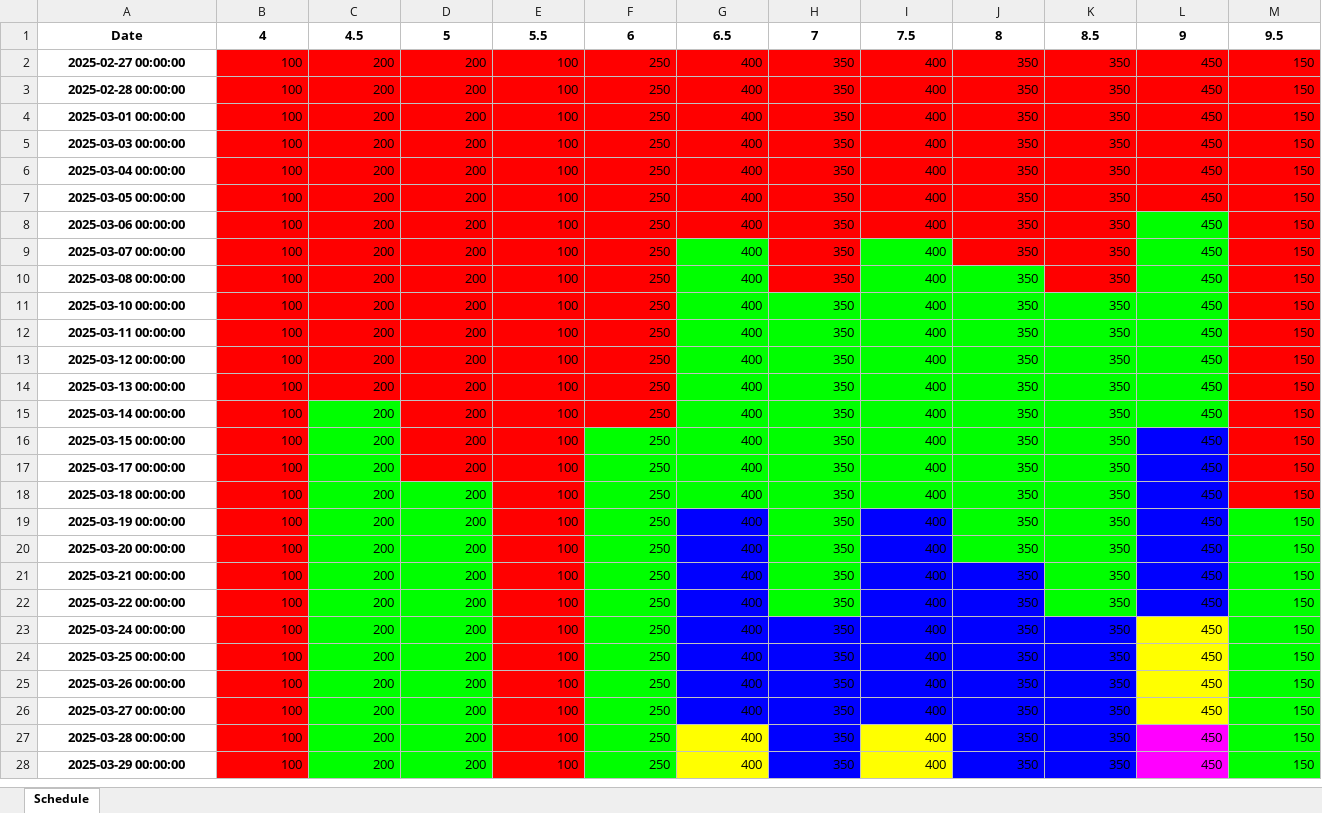
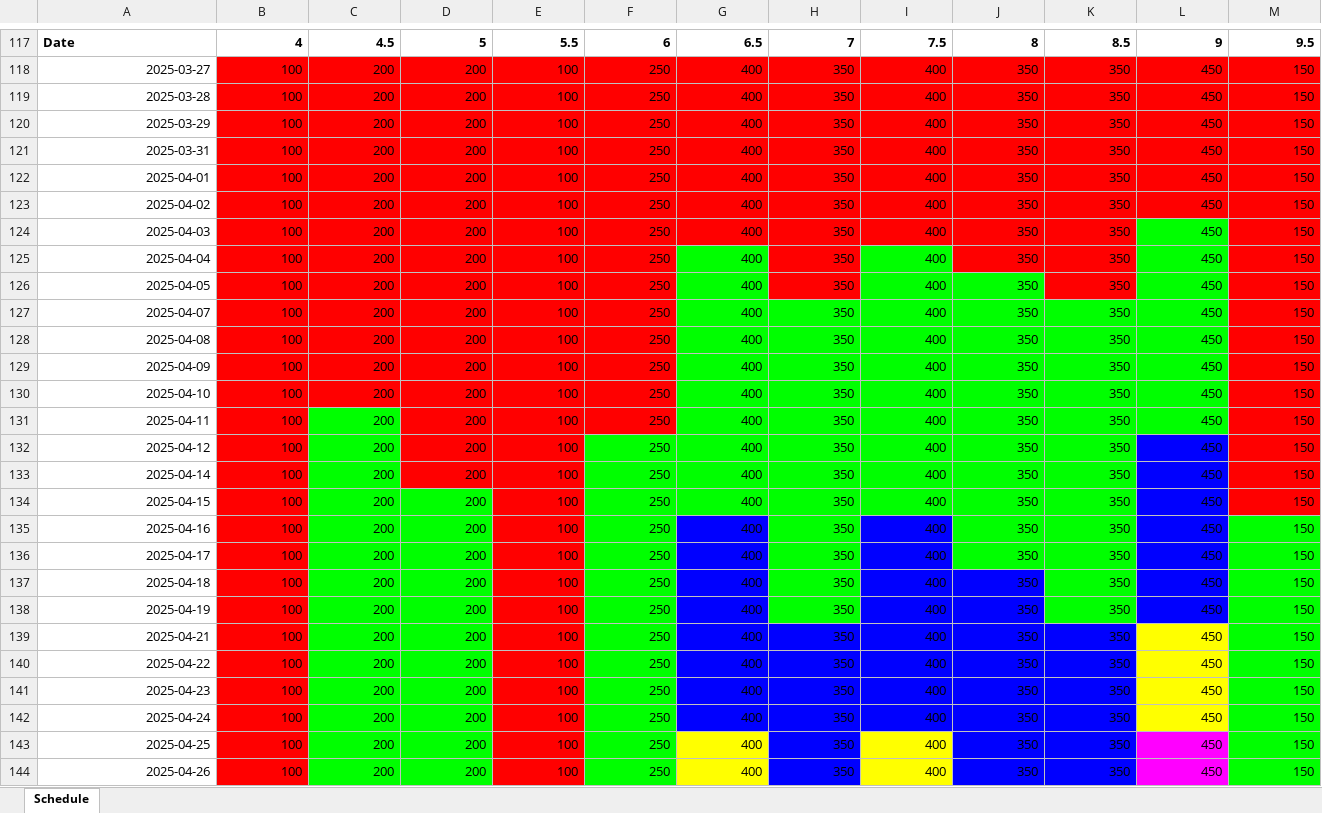
Before and after one commit to jaephillseo/hsk-simulation, an Excel workbook: outputs/daily_schedule.xlsx, sheet Schedule, drawn as a sheet; only a part is shown, gaps mark what is left out; values as stored, in another font and other column widths than the file's, no borders; addresses are those after the commit; the diff covers the shown part only; the diff names each change by its address in the sheet, - before the commit and + after, or states it on an @@ line.

```diff
--- a/outputs/daily_schedule.xlsx (sheet Schedule)
+++ b/outputs/daily_schedule.xlsx (sheet Schedule)
-A117 alignment: center
+A117 alignment: left
-B117:M117 alignment: center
+B117:M117 alignment: right
-A118: 2025-02-27 00:00:00
+A118: 2025-03-27
@@ A118:A144 bold: on → off, alignment: center → right @@
-A119: 2025-02-28 00:00:00
+A119: 2025-03-28
-A120: 2025-03-01 00:00:00
+A120: 2025-03-29
-A121: 2025-03-03 00:00:00
+A121: 2025-03-31
-A122: 2025-03-04 00:00:00
+A122: 2025-04-01
-A123: 2025-03-05 00:00:00
+A123: 2025-04-02
-A124: 2025-03-06 00:00:00
+A124: 2025-04-03
-A125: 2025-03-07 00:00:00
+A125: 2025-04-04
-A126: 2025-03-08 00:00:00
+A126: 2025-04-05
-A127: 2025-03-10 00:00:00
+A127: 2025-04-07
-A128: 2025-03-11 00:00:00
+A128: 2025-04-08
-A129: 2025-03-12 00:00:00
+A129: 2025-04-09
-A130: 2025-03-13 00:00:00
+A130: 2025-04-10
-A131: 2025-03-14 00:00:00
+A131: 2025-04-11
-A132: 2025-03-15 00:00:00
+A132: 2025-04-12
-A133: 2025-03-17 00:00:00
+A133: 2025-04-14
-A134: 2025-03-18 00:00:00
+A134: 2025-04-15
-A135: 2025-03-19 00:00:00
+A135: 2025-04-16
-A136: 2025-03-20 00:00:00
+A136: 2025-04-17
-A137: 2025-03-21 00:00:00
+A137: 2025-04-18
-A138: 2025-03-22 00:00:00
+A138: 2025-04-19
-A139: 2025-03-24 00:00:00
+A139: 2025-04-21
-A140: 2025-03-25 00:00:00
+A140: 2025-04-22
-A141: 2025-03-26 00:00:00
+A141: 2025-04-23
-A142: 2025-03-27 00:00:00
+A142: 2025-04-24
-A143: 2025-03-28 00:00:00
+A143: 2025-04-25
-A144: 2025-03-29 00:00:00
+A144: 2025-04-26
```
Also changed, not shown: 116 added rows, 149 edited cells and cell formats elsewhere in this sheet, uploads/sample_master_po_with_xfd_sorted.xlsx, 3 other files.
